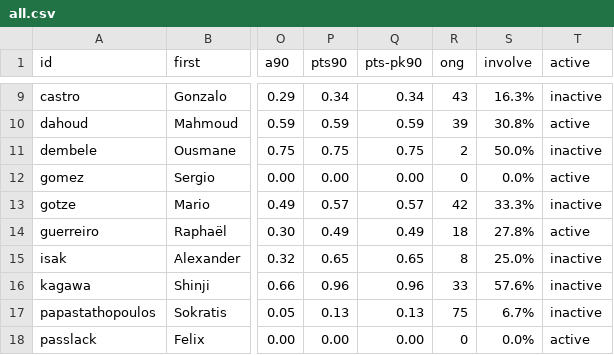
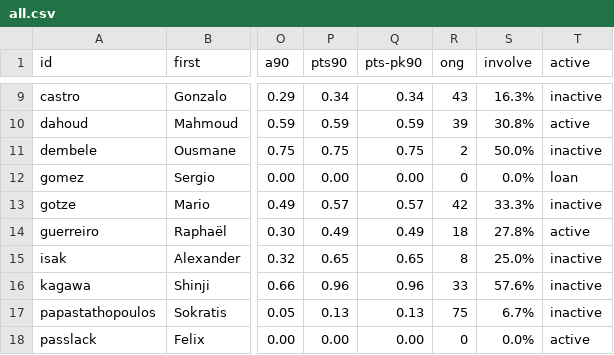
Before and after one commit to adarowski/bvb, a CSV file: _data/stats-2017-2018/all.csv, drawn as a sheet; only a part is shown, gaps mark what is left out; the diff names each change by its address in the sheet, - before the commit and + after, or states it on an @@ line.

```diff
--- a/_data/stats-2017-2018/all.csv
+++ b/_data/stats-2017-2018/all.csv
-T12 (active): active
+T12 (active): loan
```
Also changed, not shown: _data/stats-2017-2018/bundesliga.csv, _data/stats-2018-2019/all.csv, 4 other files.
